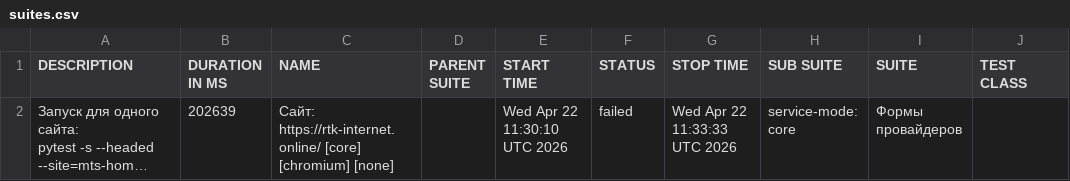
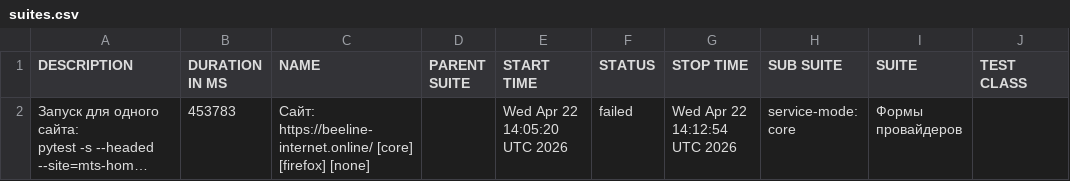
Before and after one commit to deidolinde-maker/Everyday_test, a CSV file: data/suites.csv, drawn as a sheet; only a part is shown; long unchanged cells end in …; the diff names each change by its address in the sheet, - before the commit and + after, or states it on an @@ line.

```diff
--- a/data/suites.csv
+++ b/data/suites.csv
-B2 (DURATION IN MS): 202639
+B2 (DURATION IN MS): 453783
-C2 (NAME): Сайт: https://rtk-internet.online/ [core] [chromium] [none]
+C2 (NAME): Сайт: https://beeline-internet.online/ [core] [firefox] [none]
-E2 (START TIME): Wed Apr 22 11:30:10 UTC 2026
+E2 (START TIME): Wed Apr 22 14:05:20 UTC 2026
-G2 (STOP TIME): Wed Apr 22 11:33:33 UTC 2026
+G2 (STOP TIME): Wed Apr 22 14:12:54 UTC 2026
```
Also changed, not shown: 31 other files.
